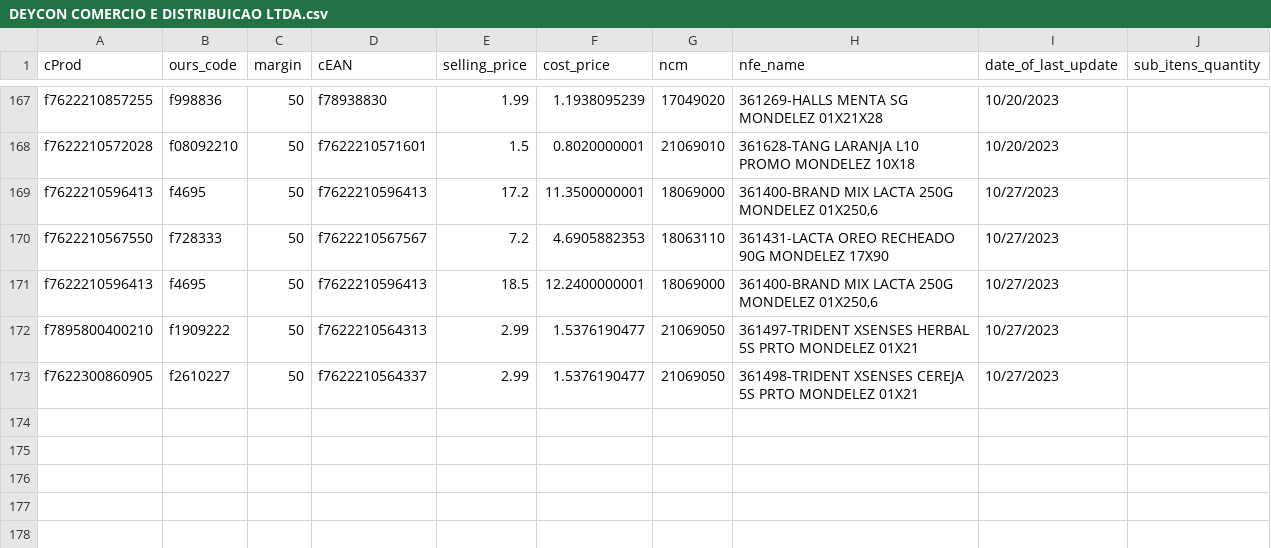
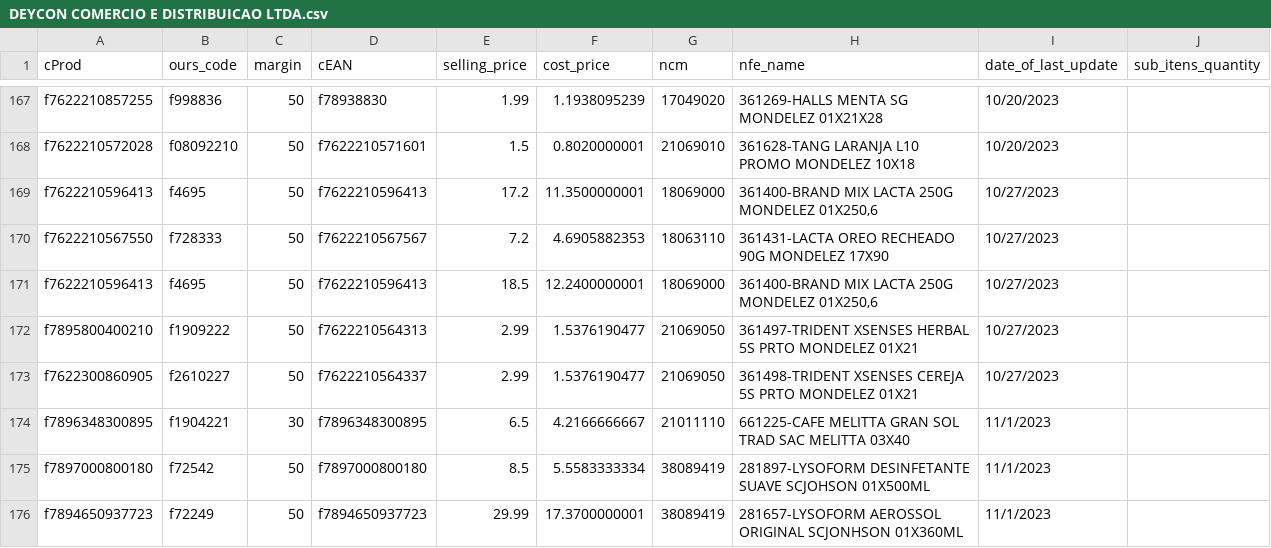
Before and after one commit to I3run01/bot-update-price-python, a CSV file: database/DEYCON COMERCIO E DISTRIBUICAO LTDA.csv, drawn as a sheet; only a part is shown, gaps mark what is left out.

```diff
--- a/database/DEYCON COMERCIO E DISTRIBUICAO LTDA.csv
+++ b/database/DEYCON COMERCIO E DISTRIBUICAO LTDA.csv
@@ -173 +173,4 @@ f7895800400210,f1909222,50,f7622210564313,2.99,1.5376190477,21069050,361497-TRID
 f7622300860905,f2610227,50,f7622210564337,2.99,1.5376190477,21069050,361498-TRIDENT XSENSES CEREJA 5S PRTO MONDELEZ          01X21,10/27/2023,
+f7896348300895,f1904221,30,f7896348300895,6.5,4.2166666667,21011110,661225-CAFE MELITTA GRAN SOL TRAD SAC MELITTA           03X40,11/1/2023,
+f7897000800180,f72542,50,f7897000800180,8.5,5.5583333334,38089419,281897-LYSOFORM DESINFETANTE SUAVE    SCJOHSON       01X500ML,11/1/2023,
+f7894650937723,f72249,50,f7894650937723,29.99,17.3700000001,38089419,281657-LYSOFORM AEROSSOL ORIGINAL     SCJONHSON      01X360ML,11/1/2023,
```
Also changed, not shown: database/AMABILE MASSAS PRODUTOS ALIMENTICIOS LTD.csv, database/LUMAR COMERCIO DE ALIMENTOS LTDA.csv, 4 other files.
